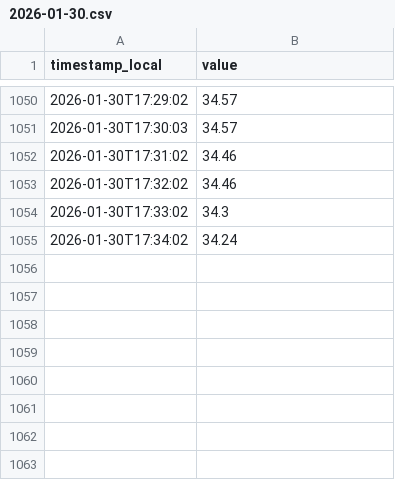
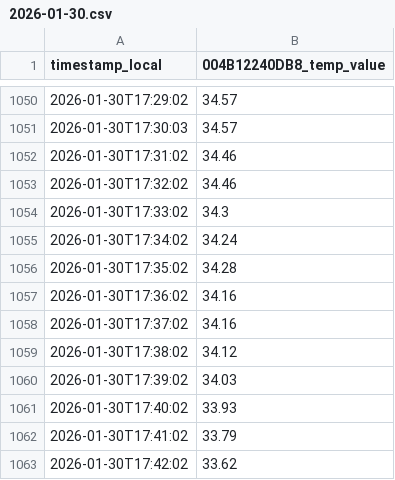
Before and after one commit to kidbright/kbnet2-data, a CSV file: data/004B12240DB8/temp/2026/01/2026-01-30.csv, drawn as a sheet; only a part is shown, gaps mark what is left out; the diff names each change by its address in the sheet, - before the commit and + after, or states it on an @@ line.

```diff
--- a/data/004B12240DB8/temp/2026/01/2026-01-30.csv
+++ b/data/004B12240DB8/temp/2026/01/2026-01-30.csv
-B1: value
+B1: 004B12240DB8_temp_value
+row 1056: 2026-01-30T17:35:02 | 34.28
+row 1057: 2026-01-30T17:36:02 | 34.16
+row 1058: 2026-01-30T17:37:02 | 34.16
+row 1059: 2026-01-30T17:38:02 | 34.12
+row 1060: 2026-01-30T17:39:02 | 34.03
+row 1061: 2026-01-30T17:40:02 | 33.93
+row 1062: 2026-01-30T17:41:02 | 33.79
+row 1063: 2026-01-30T17:42:02 | 33.62
```
Also changed, not shown: data/004B12240DB8/humid/2026/01/2026-01-30.csv, data/004B12240DB8/wind_direct/2026/01/2026-01-30.csv, 25 other files.
